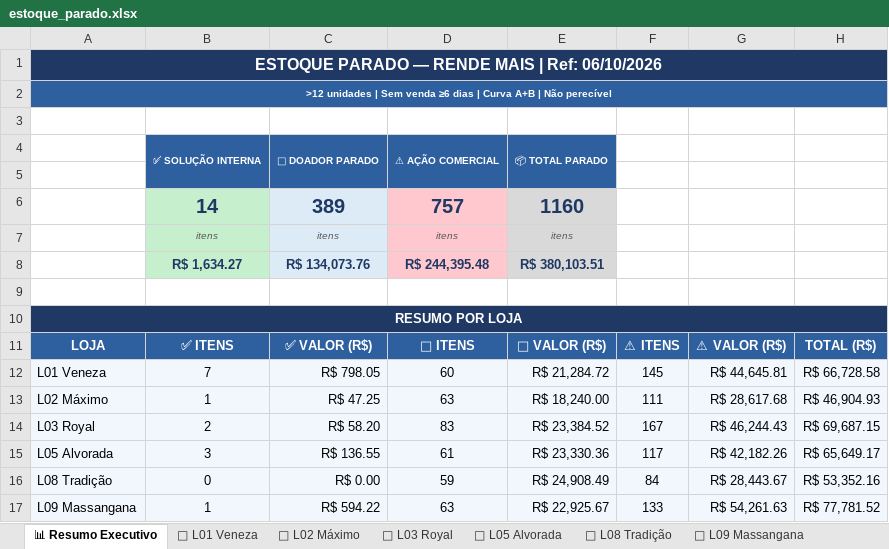
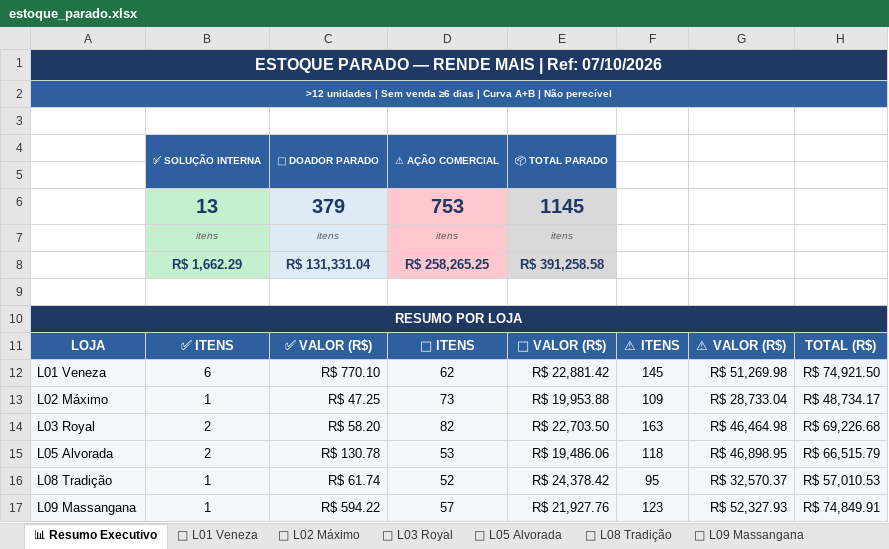
Before and after one commit to luciano504/rendemais-painel, an Excel workbook: data/estoque_parado.xlsx, sheet 📊 Resumo Executivo, drawn as a sheet; values as stored, in another font and other column widths than the file's, no borders; removed rows and columns are numbered as before the commit, all else as after; the diff names each change by its address in the sheet, - before the commit and + after, or states it on an @@ line.

```diff
--- a/data/estoque_parado.xlsx (sheet 📊 Resumo Executivo)
+++ b/data/estoque_parado.xlsx (sheet 📊 Resumo Executivo)
-A1: ESTOQUE PARADO — RENDE MAIS | Ref: 06/10/2026
+A1: ESTOQUE PARADO — RENDE MAIS | Ref: 07/10/2026
-row 6:  | 14 | 389 | 757 | 1160
+row 6:  | 13 | 379 | 753 | 1145
-row 8:  | R$ 1,634.27 | R$ 134,073.76 | R$ 244,395.48 | R$ 380,103.51
+row 8:  | R$ 1,662.29 | R$ 131,331.04 | R$ 258,265.25 | R$ 391,258.58
-B12: 7
+B12: 6
-C12: R$ 798.05
+C12: R$ 770.10
-D12: 60
+D12: 62
-E12: R$ 21,284.72
+E12: R$ 22,881.42
-G12: R$ 44,645.81
+G12: R$ 51,269.98
-H12: R$ 66,728.58
+H12: R$ 74,921.50
-D13: 63
+D13: 73
-E13: R$ 18,240.00
+E13: R$ 19,953.88
-F13: 111
+F13: 109
-G13: R$ 28,617.68
+G13: R$ 28,733.04
-H13: R$ 46,904.93
+H13: R$ 48,734.17
-D14: 83
+D14: 82
-E14: R$ 23,384.52
+E14: R$ 22,703.50
-F14: 167
+F14: 163
-G14: R$ 46,244.43
+G14: R$ 46,464.98
-H14: R$ 69,687.15
+H14: R$ 69,226.68
-B15: 3
+B15: 2
-C15: R$ 136.55
+C15: R$ 130.78
-D15: 61
+D15: 53
-E15: R$ 23,330.36
+E15: R$ 19,486.06
-F15: 117
+F15: 118
-G15: R$ 42,182.26
+G15: R$ 46,898.95
-H15: R$ 65,649.17
+H15: R$ 66,515.79
-row 16: L08 Tradição | 0 | R$ 0.00 | 59 | R$ 24,908.49 | 84 | R$ 28,443.67 | R$ 53,352.16
+row 16: L08 Tradição | 1 | R$ 61.74 | 52 | R$ 24,378.42 | 95 | R$ 32,570.37 | R$ 57,010.53
-D17: 63
+D17: 57
-E17: R$ 22,925.67
+E17: R$ 21,927.76
-F17: 133
+F17: 123
-G17: R$ 54,261.63
+G17: R$ 52,327.93
-H17: R$ 77,781.52
+H17: R$ 74,849.91
```
Also changed, not shown: sheet 🏪 L03 Royal, sheet 🏪 L01 Veneza, sheet 🏪 L02 Máximo, sheet 🏪 L09 Massangana, sheet 🏪 L05 Alvorada, sheet 🏪 L08 Tradição, data/categorias.xlsx, data/transferencias.xlsx, 1 other file.
